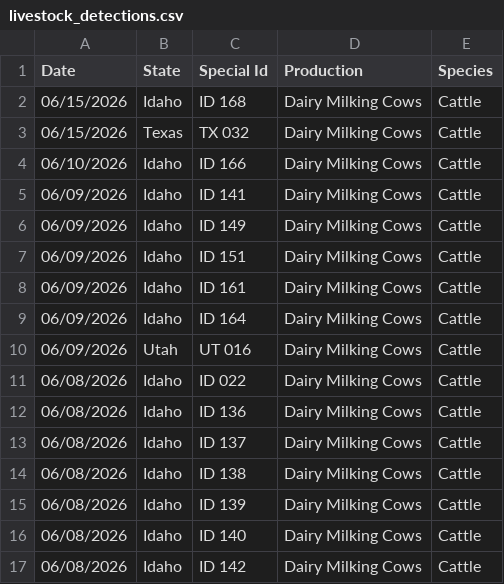
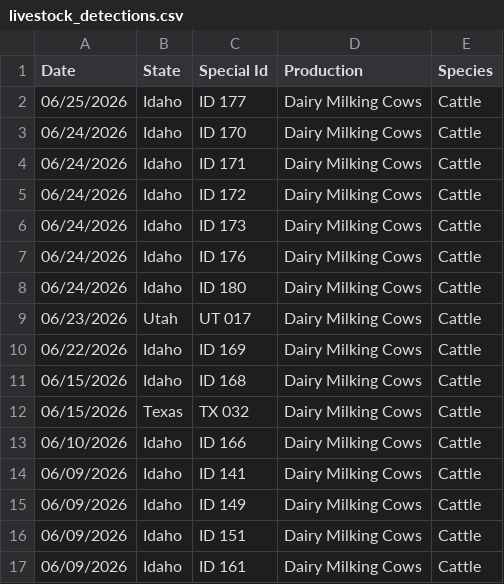
Before and after one commit to casey891/hpai-dashboard, a CSV file: data/livestock_detections.csv, drawn as a sheet; only a part is shown; the shorter side is filled out with more unchanged rows.

Commit message:
Update HPAI dashboard data — July 01, 2026

```diff
--- a/data/livestock_detections.csv
+++ b/data/livestock_detections.csv
@@ -1,2 +1,11 @@
 Date,State,Special Id,Production,Species
+06/25/2026,Idaho,ID 177,Dairy Milking Cows,Cattle
+06/24/2026,Idaho,ID 170,Dairy Milking Cows,Cattle
+06/24/2026,Idaho,ID 171,Dairy Milking Cows,Cattle
+06/24/2026,Idaho,ID 172,Dairy Milking Cows,Cattle
+06/24/2026,Idaho,ID 173,Dairy Milking Cows,Cattle
+06/24/2026,Idaho,ID 176,Dairy Milking Cows,Cattle
+06/24/2026,Idaho,ID 180,Dairy Milking Cows,Cattle
+06/23/2026,Utah,UT 017,Dairy Milking Cows,Cattle
+06/22/2026,Idaho,ID 169,Dairy Milking Cows,Cattle
 06/15/2026,Idaho,ID 168,Dairy Milking Cows,Cattle
```
Also changed, not shown: data/poultry_detections.csv, 2 other files.
